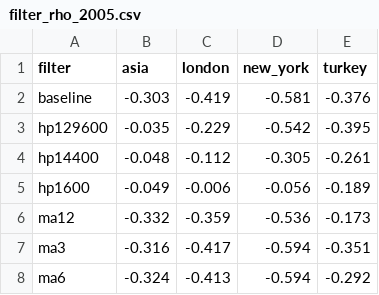
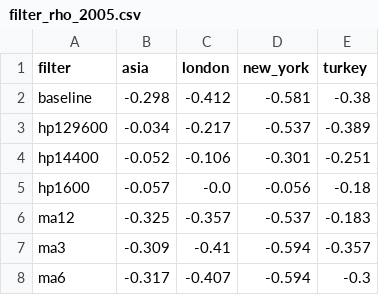
Before and after one commit to gohnJalt/bubble-methodology, a CSV file: results/filter_rho_2005.csv, drawn as a sheet.

```diff
--- a/results/filter_rho_2005.csv
+++ b/results/filter_rho_2005.csv
@@ -1,8 +1,8 @@
 filter,asia,london,new_york,turkey
-baseline,-0.303,-0.419,-0.581,-0.376
-hp129600,-0.035,-0.229,-0.542,-0.395
-hp14400,-0.048,-0.112,-0.305,-0.261
-hp1600,-0.049,-0.006,-0.056,-0.189
-ma12,-0.332,-0.359,-0.536,-0.173
-ma3,-0.316,-0.417,-0.594,-0.351
-ma6,-0.324,-0.413,-0.594,-0.292
+baseline,-0.298,-0.412,-0.581,-0.38
+hp129600,-0.034,-0.217,-0.537,-0.389
+hp14400,-0.052,-0.106,-0.301,-0.251
+hp1600,-0.057,-0.0,-0.056,-0.18
+ma12,-0.325,-0.357,-0.537,-0.183
+ma3,-0.309,-0.41,-0.594,-0.357
+ma6,-0.317,-0.407,-0.594,-0.3
```
Also changed, not shown: results/common_from_2005.csv, results/common_from_2010.csv, 23 other files.
